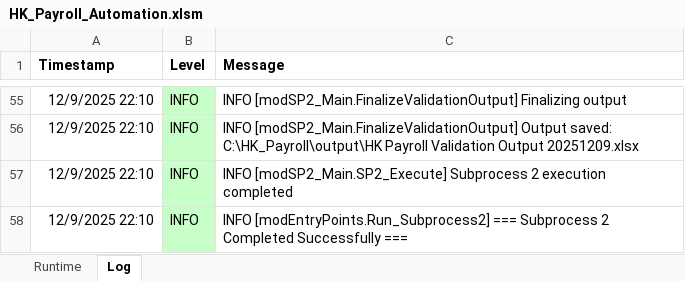
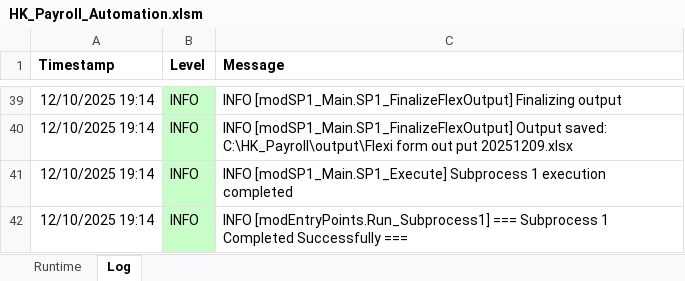
Before and after one commit to imaxwel/gzt-payroll-pad-vba-v2, an Excel workbook: code/HK_Payroll_Automation.xlsm, sheet Log, drawn as a sheet; only a part is shown, gaps mark what is left out; values as stored, in another font and other column widths than the file's, no borders; addresses are those after the commit; the diff covers the shown part only; the diff names each change by its address in the sheet, - before the commit and + after, or states it on an @@ line.

```diff
--- a/code/HK_Payroll_Automation.xlsm (sheet Log)
+++ b/code/HK_Payroll_Automation.xlsm (sheet Log)
-A39:A42 (Timestamp): 12/9/2025 22:10
+A39:A42 (Timestamp): 12/10/2025 19:14
-C39 (Message): INFO [modSP2_Main.FinalizeValidationOutput] Finalizing output
+C39 (Message): INFO [modSP1_Main.SP1_FinalizeFlexOutput] Finalizing output
-C40 (Message): INFO [modSP2_Main.FinalizeValidationOutput] Output saved: C:\HK_Payroll\output\HK Payroll Validation Output 20251209.xlsx
+C40 (Message): INFO [modSP1_Main.SP1_FinalizeFlexOutput] Output saved: C:\HK_Payroll\output\Flexi form out put 20251209.xlsx
-C41 (Message): INFO [modSP2_Main.SP2_Execute] Subprocess 2 execution completed
+C41 (Message): INFO [modSP1_Main.SP1_Execute] Subprocess 1 execution completed
-C42 (Message): INFO [modEntryPoints.Run_Subprocess2] === Subprocess 2 Completed Successfully…
+C42 (Message): INFO [modEntryPoints.Run_Subprocess1] === Subprocess 1 Completed Successfully…
```
Also changed, not shown: 7 added rows, 23 removed rows and 57 edited cells elsewhere in this sheet, sheet Runtime, 1 other file.
